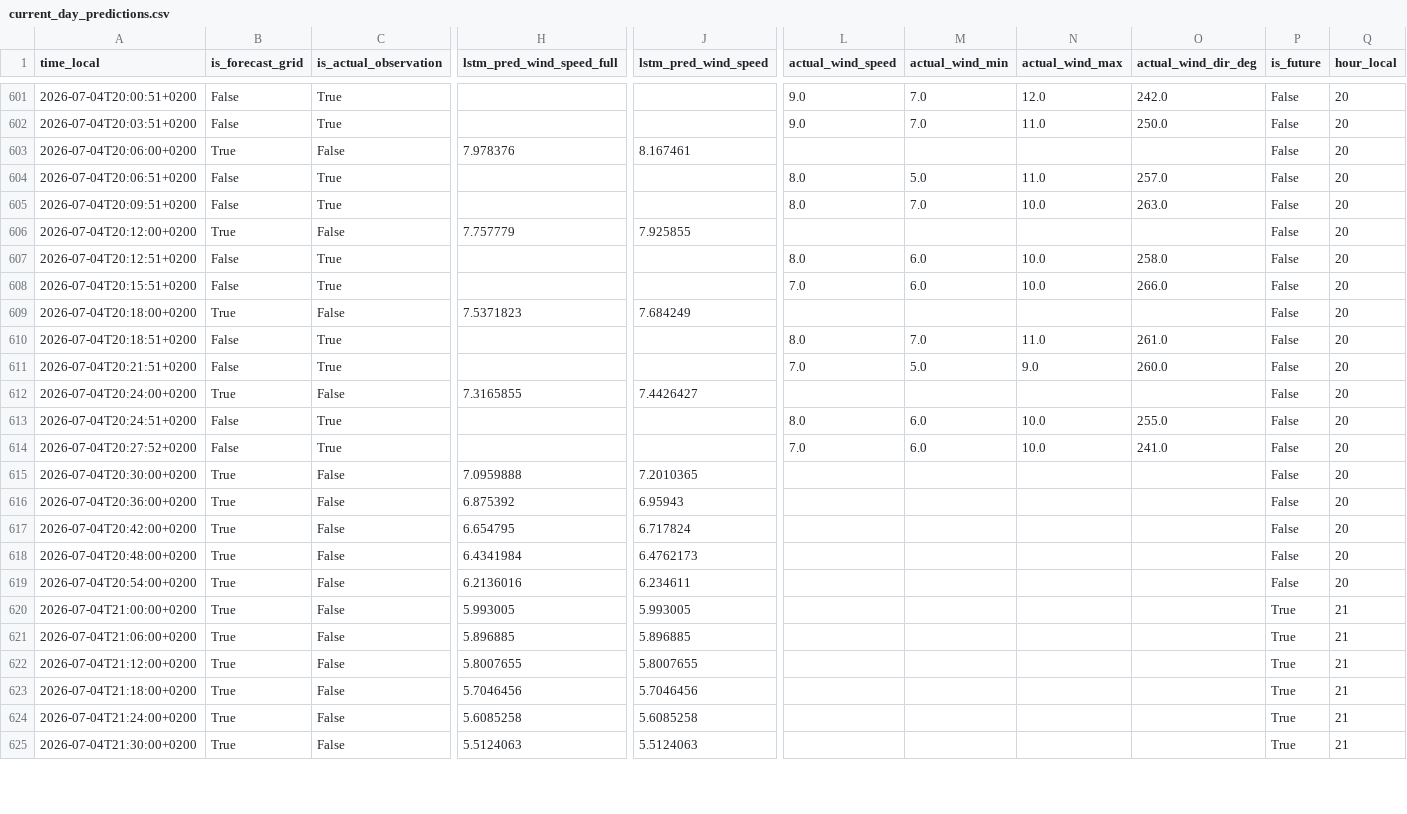
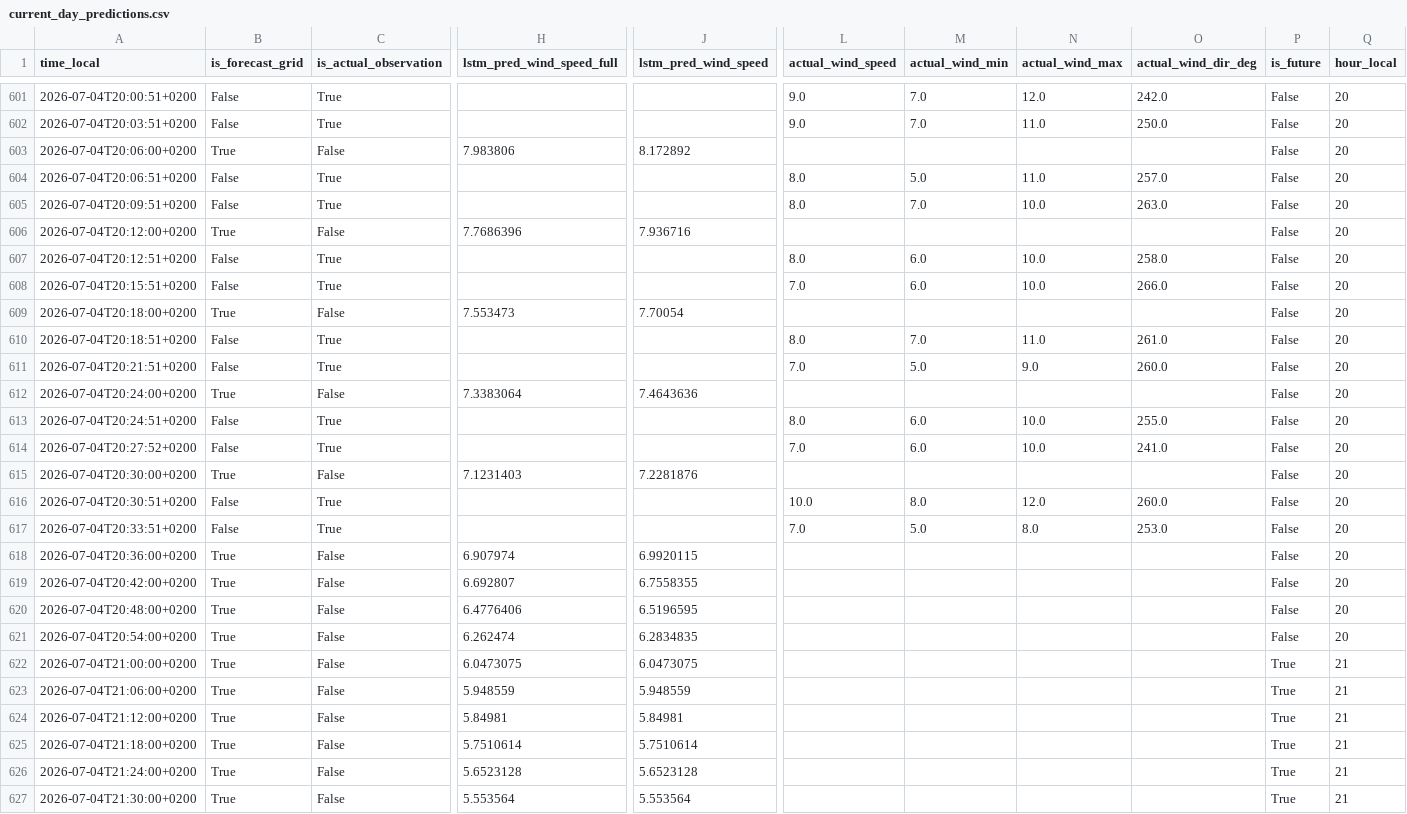
Before and after one commit to sandervancranenburgh/wind_dashboard, a CSV file: docs/current_day_predictions.csv, drawn as a sheet; only a part is shown, gaps mark what is left out; addresses are those after the commit; rows hold the shown columns only; the diff covers the shown part only; the diff names each change by its address in the sheet, - before the commit and + after, or states it on an @@ line.

```diff
--- a/docs/current_day_predictions.csv
+++ b/docs/current_day_predictions.csv
-H603 (lstm_pred_wind_speed_full): 7.978376
+H603 (lstm_pred_wind_speed_full): 7.983806
-J603 (lstm_pred_wind_speed): 8.167461
+J603 (lstm_pred_wind_speed): 8.172892
-H606 (lstm_pred_wind_speed_full): 7.757779
+H606 (lstm_pred_wind_speed_full): 7.7686396
-J606 (lstm_pred_wind_speed): 7.925855
+J606 (lstm_pred_wind_speed): 7.936716
-H609 (lstm_pred_wind_speed_full): 7.5371823
+H609 (lstm_pred_wind_speed_full): 7.553473
-J609 (lstm_pred_wind_speed): 7.684249
+J609 (lstm_pred_wind_speed): 7.70054
-H612 (lstm_pred_wind_speed_full): 7.3165855
+H612 (lstm_pred_wind_speed_full): 7.3383064
-J612 (lstm_pred_wind_speed): 7.4426427
+J612 (lstm_pred_wind_speed): 7.4643636
-H615 (lstm_pred_wind_speed_full): 7.0959888
+H615 (lstm_pred_wind_speed_full): 7.1231403
-J615 (lstm_pred_wind_speed): 7.2010365
+J615 (lstm_pred_wind_speed): 7.2281876
+row 616: 2026-07-04T20:30:51+0200 | False | True |  |  | 10.0 | 8.0 | 12.0 | 260.0 | False | 20
+row 617: 2026-07-04T20:33:51+0200 | False | True |  |  | 7.0 | 5.0 | 8.0 | 253.0 | False | 20
-H618 (lstm_pred_wind_speed_full): 6.875392
+H618 (lstm_pred_wind_speed_full): 6.907974
-J618 (lstm_pred_wind_speed): 6.95943
+J618 (lstm_pred_wind_speed): 6.9920115
-H619 (lstm_pred_wind_speed_full): 6.654795
+H619 (lstm_pred_wind_speed_full): 6.692807
-J619 (lstm_pred_wind_speed): 6.717824
+J619 (lstm_pred_wind_speed): 6.7558355
-H620 (lstm_pred_wind_speed_full): 6.4341984
+H620 (lstm_pred_wind_speed_full): 6.4776406
-J620 (lstm_pred_wind_speed): 6.4762173
+J620 (lstm_pred_wind_speed): 6.5196595
-H621 (lstm_pred_wind_speed_full): 6.2136016
+H621 (lstm_pred_wind_speed_full): 6.262474
-J621 (lstm_pred_wind_speed): 6.234611
+J621 (lstm_pred_wind_speed): 6.2834835
-H622 (lstm_pred_wind_speed_full): 5.993005
+H622 (lstm_pred_wind_speed_full): 6.0473075
-J622 (lstm_pred_wind_speed): 5.993005
+J622 (lstm_pred_wind_speed): 6.0473075
-H623 (lstm_pred_wind_speed_full): 5.896885
+H623 (lstm_pred_wind_speed_full): 5.948559
-J623 (lstm_pred_wind_speed): 5.896885
+J623 (lstm_pred_wind_speed): 5.948559
-H624 (lstm_pred_wind_speed_full): 5.8007655
+H624 (lstm_pred_wind_speed_full): 5.84981
-J624 (lstm_pred_wind_speed): 5.8007655
+J624 (lstm_pred_wind_speed): 5.84981
-H625 (lstm_pred_wind_speed_full): 5.7046456
+H625 (lstm_pred_wind_speed_full): 5.7510614
-J625 (lstm_pred_wind_speed): 5.7046456
+J625 (lstm_pred_wind_speed): 5.7510614
-H626 (lstm_pred_wind_speed_full): 5.6085258
+H626 (lstm_pred_wind_speed_full): 5.6523128
-J626 (lstm_pred_wind_speed): 5.6085258
+J626 (lstm_pred_wind_speed): 5.6523128
-H627 (lstm_pred_wind_speed_full): 5.5124063
+H627 (lstm_pred_wind_speed_full): 5.553564
-J627 (lstm_pred_wind_speed): 5.5124063
+J627 (lstm_pred_wind_speed): 5.553564
```
Also changed, not shown: 48 edited cells elsewhere in this file, docs/daily_mae_history.csv, 8 other files.
